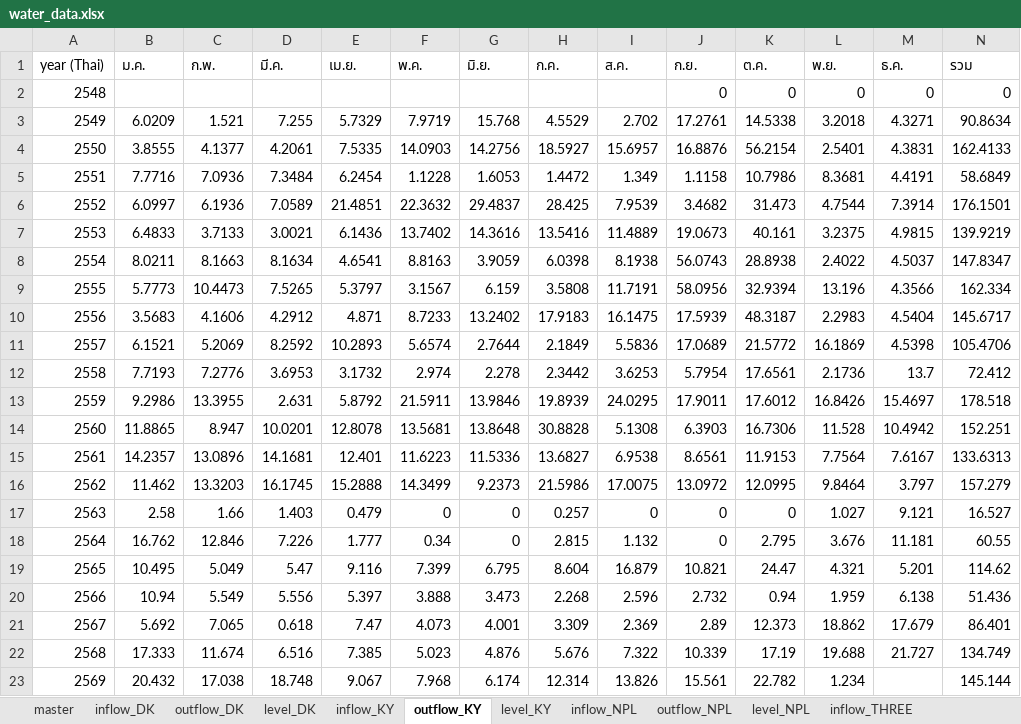
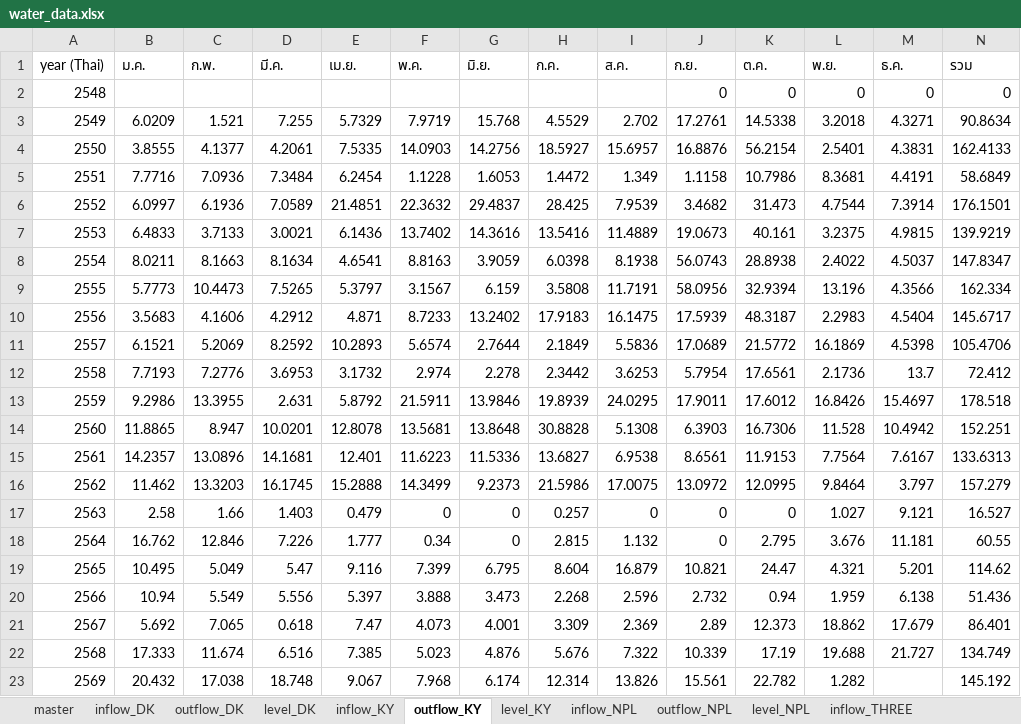
Before and after one commit to pabank10-png/water-dashboard, an Excel workbook: water_data.xlsx, sheet outflow_KY, drawn as a sheet; values as stored, in another font and other column widths than the file's, no borders; the diff names each change by its address in the sheet, - before the commit and + after, or states it on an @@ line.

```diff
--- a/water_data.xlsx (sheet outflow_KY)
+++ b/water_data.xlsx (sheet outflow_KY)
-L23 (พ.ย.): 1.234
+L23 (พ.ย.): 1.282
-N23 (รวม): 145.144
+N23 (รวม): 145.192
```
Also changed, not shown: sheet master, sheet inflow_KY, sheet inflow_DK, sheet outflow_DK, sheet outflow_THREE, sheet inflow_THREE, 3 more sheets, 2 other files.
